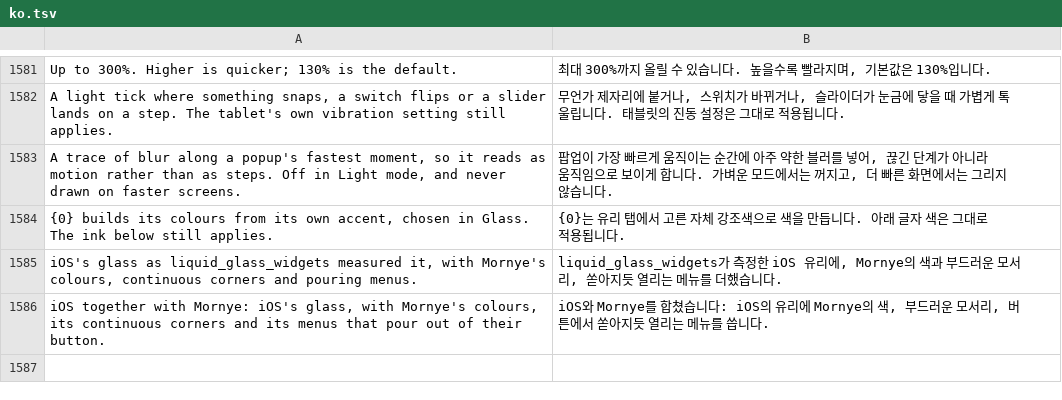
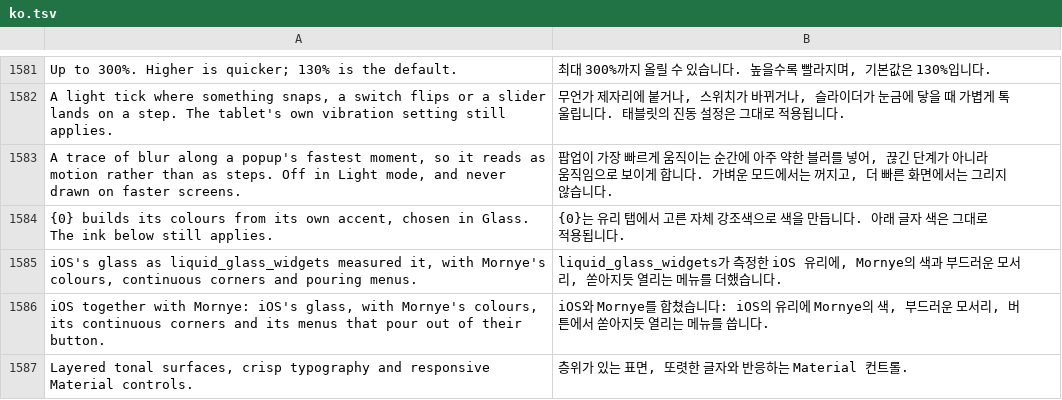
Before and after one commit to whyitworks0415/Notesis, a TSV file: app/src/main/assets/i18n/ko.tsv, drawn as a sheet; only a part is shown, gaps mark what is left out; the diff names each change by its address in the sheet, - before the commit and + after, or states it on an @@ line.

Commit message:
Restore dark chrome contrast and refine Material surfaces
Provide a readable root foreground for unwrapped content, separate secondary text from outlines, and correct accent/action pairs. Introduce layered mineral Material surfaces, clearer grouping and typography, plus a charcoal reading floor for iOS dark glass. Preserve note ink and storage, input optimizations, signing and update behavior; add contrast and chrome regression tests.

```diff
--- a/app/src/main/assets/i18n/ko.tsv
+++ b/app/src/main/assets/i18n/ko.tsv
+row 1587: Layered tonal surfaces, crisp typography and responsive Material controls. | 층위가 있는 표면, 또렷한 글자와 반응하는 Material 컨트롤.
```
Also changed, not shown: 22 other files.
